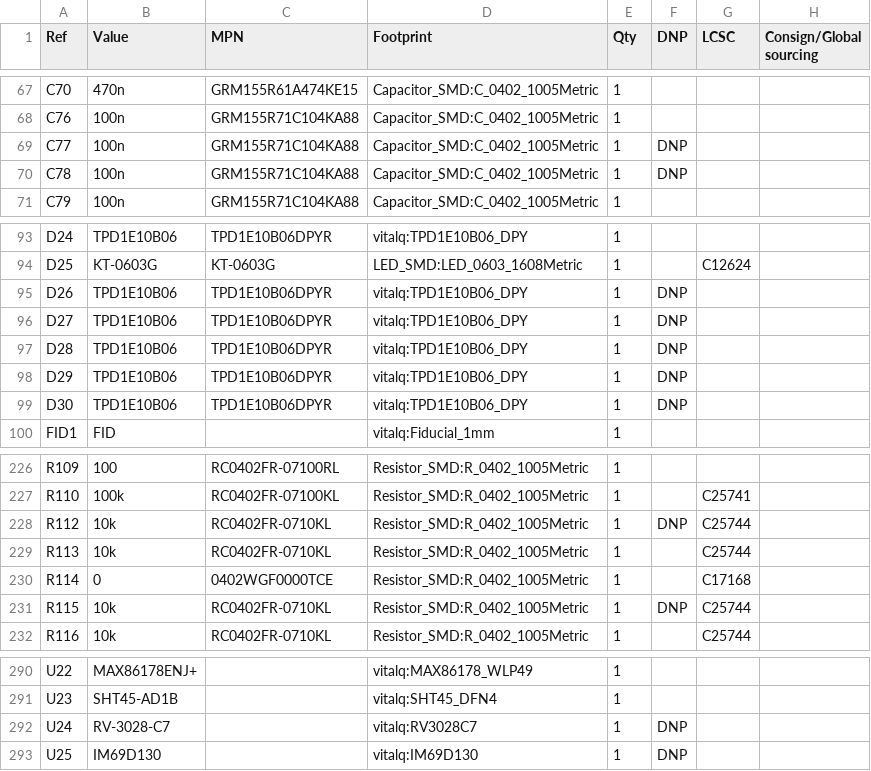
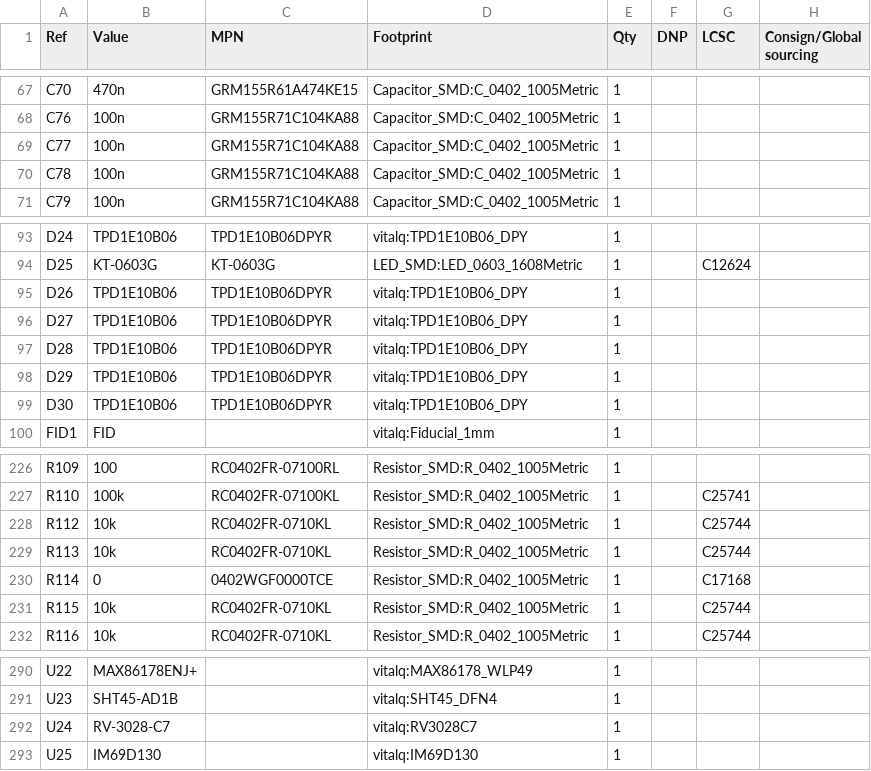
Before and after one commit to Riyu-D1/VitalQuant, a CSV file: hardware/pcb/vitalq_hw_v1_bom.csv, drawn as a sheet; only a part is shown, gaps mark what is left out.

```diff
--- a/hardware/pcb/vitalq_hw_v1_bom.csv
+++ b/hardware/pcb/vitalq_hw_v1_bom.csv
@@ -68,4 +68,4 @@ C70,470n,GRM155R61A474KE15,Capacitor_SMD:C_0402_1005Metric,1,,,
 C76,100n,GRM155R71C104KA88,Capacitor_SMD:C_0402_1005Metric,1,,,
-C77,100n,GRM155R71C104KA88,Capacitor_SMD:C_0402_1005Metric,1,DNP,,
-C78,100n,GRM155R71C104KA88,Capacitor_SMD:C_0402_1005Metric,1,DNP,,
+C77,100n,GRM155R71C104KA88,Capacitor_SMD:C_0402_1005Metric,1,,,
+C78,100n,GRM155R71C104KA88,Capacitor_SMD:C_0402_1005Metric,1,,,
 C79,100n,GRM155R71C104KA88,Capacitor_SMD:C_0402_1005Metric,1,,,
@@ -94,7 +94,7 @@ D24,TPD1E10B06,TPD1E10B06DPYR,vitalq:TPD1E10B06_DPY,1,,,
 D25,KT-0603G,KT-0603G,LED_SMD:LED_0603_1608Metric,1,,C12624,
-D26,TPD1E10B06,TPD1E10B06DPYR,vitalq:TPD1E10B06_DPY,1,DNP,,
-D27,TPD1E10B06,TPD1E10B06DPYR,vitalq:TPD1E10B06_DPY,1,DNP,,
-D28,TPD1E10B06,TPD1E10B06DPYR,vitalq:TPD1E10B06_DPY,1,DNP,,
-D29,TPD1E10B06,TPD1E10B06DPYR,vitalq:TPD1E10B06_DPY,1,DNP,,
-D30,TPD1E10B06,TPD1E10B06DPYR,vitalq:TPD1E10B06_DPY,1,DNP,,
+D26,TPD1E10B06,TPD1E10B06DPYR,vitalq:TPD1E10B06_DPY,1,,,
+D27,TPD1E10B06,TPD1E10B06DPYR,vitalq:TPD1E10B06_DPY,1,,,
+D28,TPD1E10B06,TPD1E10B06DPYR,vitalq:TPD1E10B06_DPY,1,,,
+D29,TPD1E10B06,TPD1E10B06DPYR,vitalq:TPD1E10B06_DPY,1,,,
+D30,TPD1E10B06,TPD1E10B06DPYR,vitalq:TPD1E10B06_DPY,1,,,
 FID1,FID,,vitalq:Fiducial_1mm,1,,,
@@ -227,6 +227,6 @@ R109,100,RC0402FR-07100RL,Resistor_SMD:R_0402_1005Metric,1,,,
 R110,100k,RC0402FR-07100KL,Resistor_SMD:R_0402_1005Metric,1,,C25741,
-R112,10k,RC0402FR-0710KL,Resistor_SMD:R_0402_1005Metric,1,DNP,C25744,
+R112,10k,RC0402FR-0710KL,Resistor_SMD:R_0402_1005Metric,1,,C25744,
 R113,10k,RC0402FR-0710KL,Resistor_SMD:R_0402_1005Metric,1,,C25744,
 R114,0,0402WGF0000TCE,Resistor_SMD:R_0402_1005Metric,1,,C17168,
-R115,10k,RC0402FR-0710KL,Resistor_SMD:R_0402_1005Metric,1,DNP,C25744,
+R115,10k,RC0402FR-0710KL,Resistor_SMD:R_0402_1005Metric,1,,C25744,
 R116,10k,RC0402FR-0710KL,Resistor_SMD:R_0402_1005Metric,1,,C25744,
@@ -291,3 +291,3 @@ U22,MAX86178ENJ+,,vitalq:MAX86178_WLP49,1,,,
 U23,SHT45-AD1B,,vitalq:SHT45_DFN4,1,,,
-U24,RV-3028-C7,,vitalq:RV3028C7,1,DNP,,
-U25,IM69D130,,vitalq:IM69D130,1,DNP,,
+U24,RV-3028-C7,,vitalq:RV3028C7,1,,,
+U25,IM69D130,,vitalq:IM69D130,1,,,
```
Also changed, not shown: hardware/pcb/jlc_bom.csv, hardware/pcb/jlc_cpl.csv, 13 other files.
